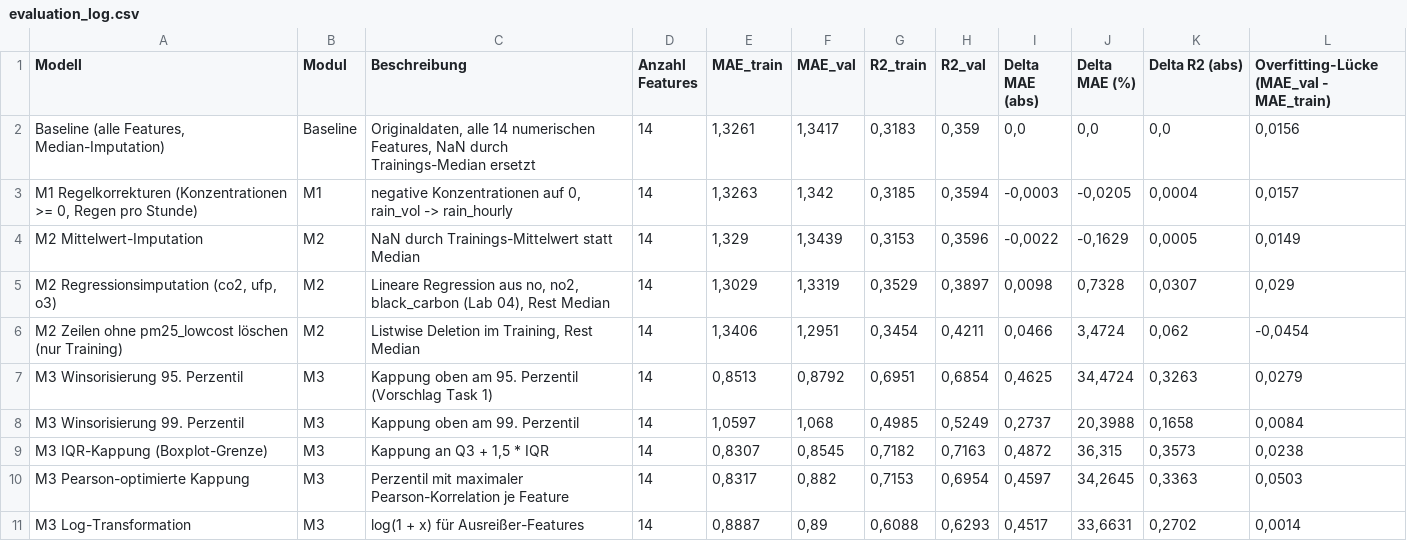
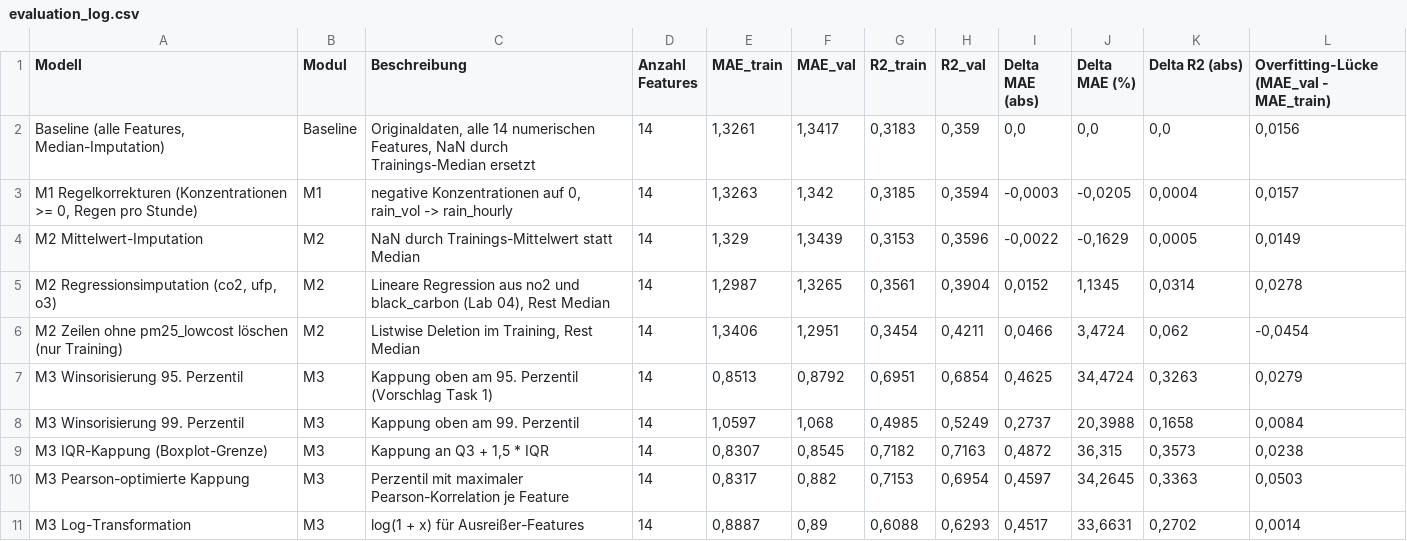
Before and after one commit to kevinvuong04/data-science-26-27, a CSV file: Task2_Data_Preparation/Output/evaluation_log.csv, drawn as a sheet; only a part is shown.

```diff
--- a/Task2_Data_Preparation/Output/evaluation_log.csv
+++ b/Task2_Data_Preparation/Output/evaluation_log.csv
@@ -4,3 +4,3 @@ M1 Regelkorrekturen (Konzentrationen >= 0, Regen pro Stunde);M1;negative Konzent
 M2 Mittelwert-Imputation;M2;NaN durch Trainings-Mittelwert statt Median;14;1,329;1,3439;0,3153;0,3596;-0,0022;-0,1629;0,0005;0,0149
-M2 Regressionsimputation (co2, ufp, o3);M2;Lineare Regression aus no, no2, black_carbon (Lab 04), Rest Median;14;1,3029;1,3319;0,3529;0,3897;0,0098;0,7328;0,0307;0,029
+M2 Regressionsimputation (co2, ufp, o3);M2;Lineare Regression aus no2 und black_carbon (Lab 04), Rest Median;14;1,2987;1,3265;0,3561;0,3904;0,0152;1,1345;0,0314;0,0278
 M2 Zeilen ohne pm25_lowcost löschen (nur Training);M2;Listwise Deletion im Training, Rest Median;14;1,3406;1,2951;0,3454;0,4211;0,0466;3,4724;0,062;-0,0454
```
Also changed, not shown: 1 other file.
